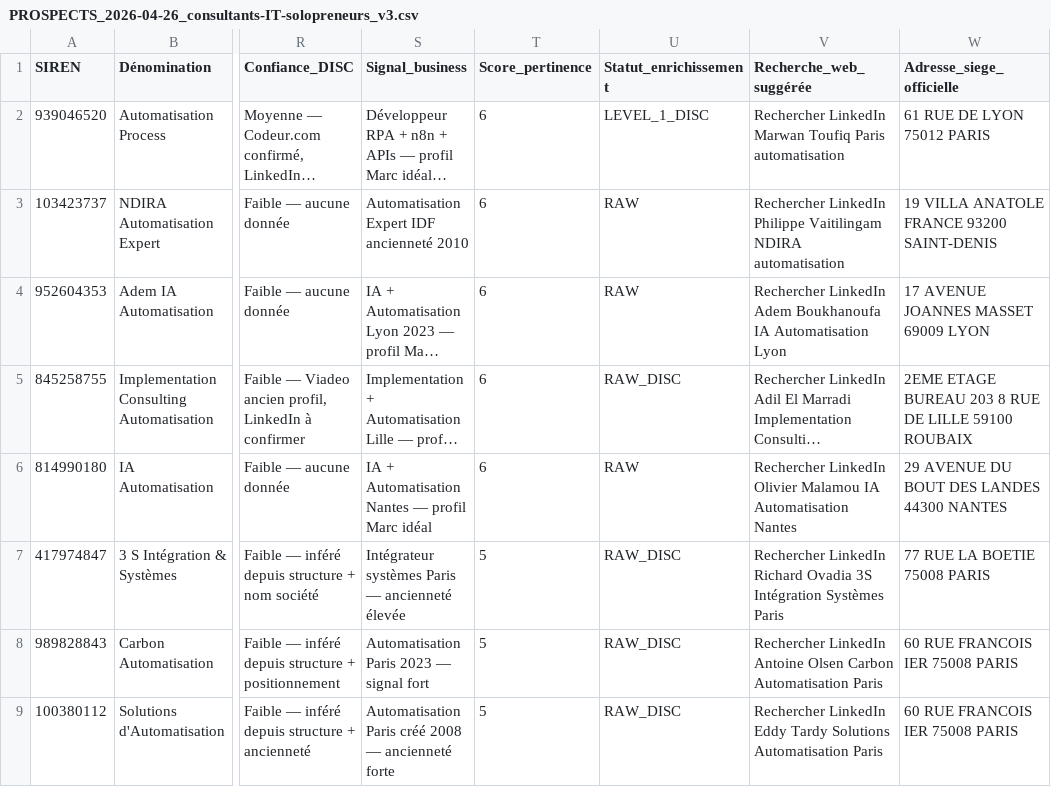
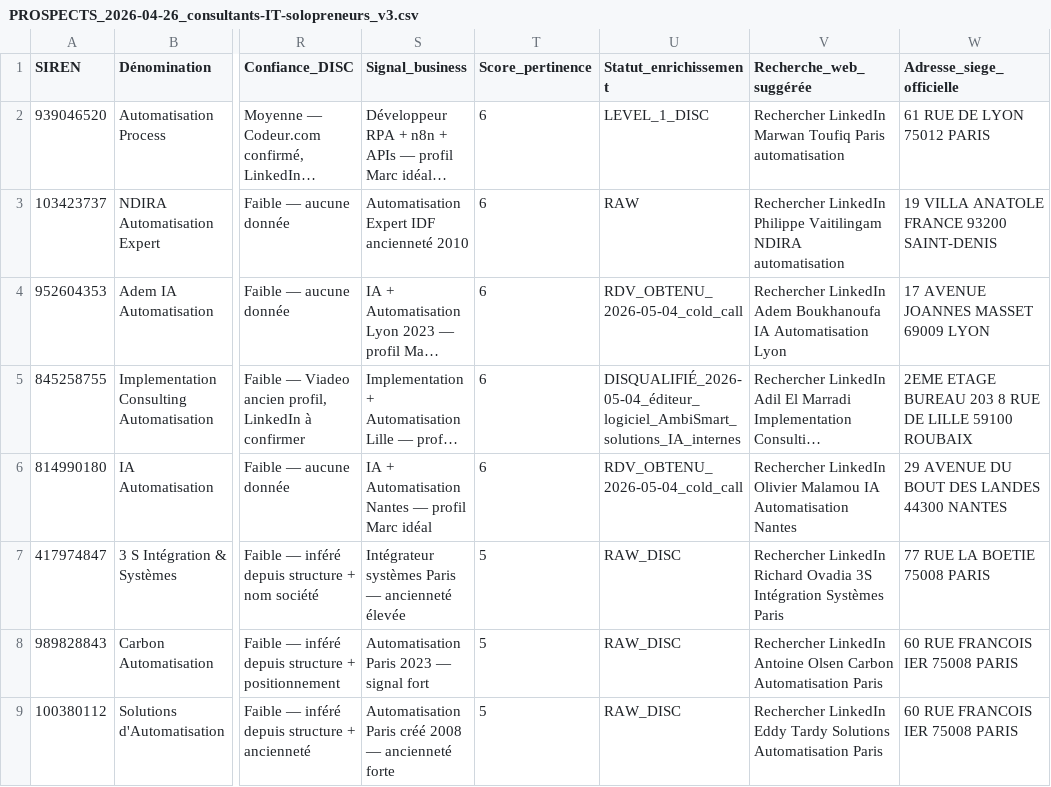
Before and after one commit to uccellolabs/offer-pipeline-workspace, a CSV file: projects/uccello-hub/PROSPECTS_2026-04-26_consultants-IT-solopreneurs_v3.csv, drawn as a sheet; only a part is shown, gaps mark what is left out; long unchanged cells end in …; the diff names each change by its address in the sheet, - before the commit and + after, or states it on an @@ line.

```diff
--- a/projects/uccello-hub/PROSPECTS_2026-04-26_consultants-IT-solopreneurs_v3.csv
+++ b/projects/uccello-hub/PROSPECTS_2026-04-26_consultants-IT-solopreneurs_v3.csv
-U4 (Statut_enrichissement): RAW
+U4 (Statut_enrichissement): RDV_OBTENU_2026-05-04_cold_call
-U5 (Statut_enrichissement): RAW_DISC
+U5 (Statut_enrichissement): DISQUALIFIÉ_2026-05-04_éditeur_logiciel_AmbiSmart_solutions_IA_internes
-U6 (Statut_enrichissement): RAW
+U6 (Statut_enrichissement): RDV_OBTENU_2026-05-04_cold_call
```
Also changed, not shown: 5 other files.
